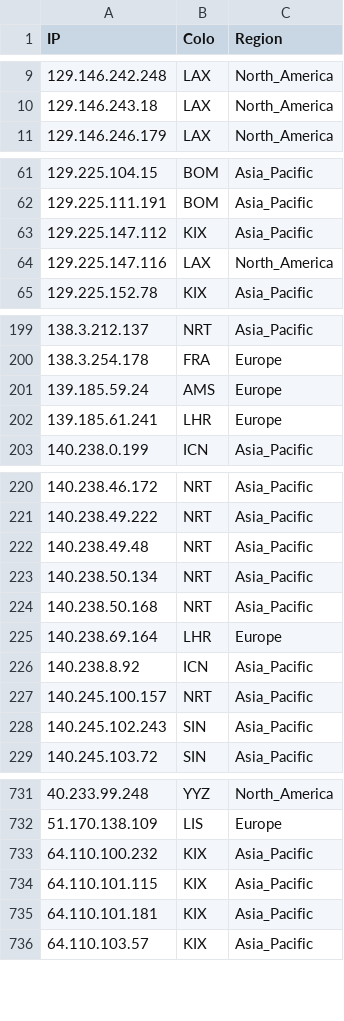
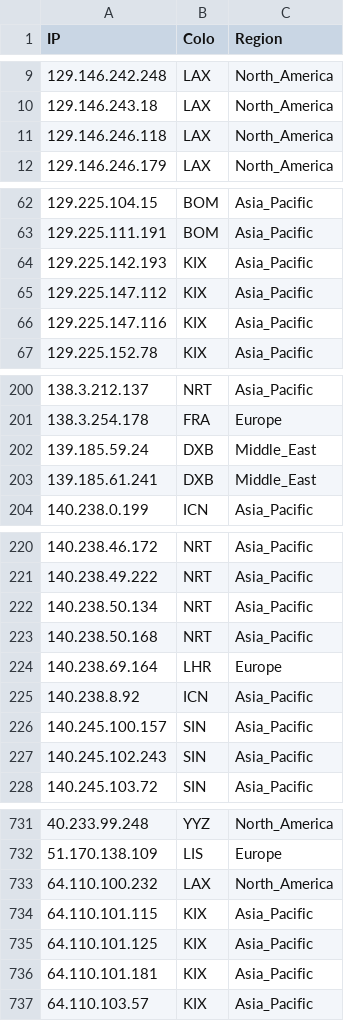
Before and after one commit to FarelRA/proxyip-tracker, a CSV file: result/ips.csv, drawn as a sheet; only a part is shown, gaps mark what is left out; the diff covers the shown part only.

```diff
--- a/result/ips.csv
+++ b/result/ips.csv
@@ -10,2 +10,3 @@ IP,Colo,Region
 129.146.243.18,LAX,North_America
+129.146.246.118,LAX,North_America
 129.146.246.179,LAX,North_America
@@ -62,4 +63,5 @@ IP,Colo,Region
 129.225.111.191,BOM,Asia_Pacific
+129.225.142.193,KIX,Asia_Pacific
 129.225.147.112,KIX,Asia_Pacific
-129.225.147.116,LAX,North_America
+129.225.147.116,KIX,Asia_Pacific
 129.225.152.78,KIX,Asia_Pacific
@@ -200,4 +201,4 @@ IP,Colo,Region
 138.3.254.178,FRA,Europe
-139.185.59.24,AMS,Europe
-139.185.61.241,LHR,Europe
+139.185.59.24,DXB,Middle_East
+139.185.61.241,DXB,Middle_East
 140.238.0.199,ICN,Asia_Pacific
@@ -221,3 +221,2 @@ IP,Colo,Region
 140.238.49.222,NRT,Asia_Pacific
-140.238.49.48,NRT,Asia_Pacific
 140.238.50.134,NRT,Asia_Pacific
@@ -226,3 +225,3 @@ IP,Colo,Region
 140.238.8.92,ICN,Asia_Pacific
-140.245.100.157,NRT,Asia_Pacific
+140.245.100.157,SIN,Asia_Pacific
 140.245.102.243,SIN,Asia_Pacific
@@ -732,4 +732,5 @@ IP,Colo,Region
 51.170.138.109,LIS,Europe
-64.110.100.232,KIX,Asia_Pacific
+64.110.100.232,LAX,North_America
 64.110.101.115,KIX,Asia_Pacific
+64.110.101.125,KIX,Asia_Pacific
 64.110.101.181,KIX,Asia_Pacific
```
Also changed, not shown: 17 added rows, 15 removed rows and 27 edited cells elsewhere in this file, result/domains-ips.csv, result/tested-ips.csv.
